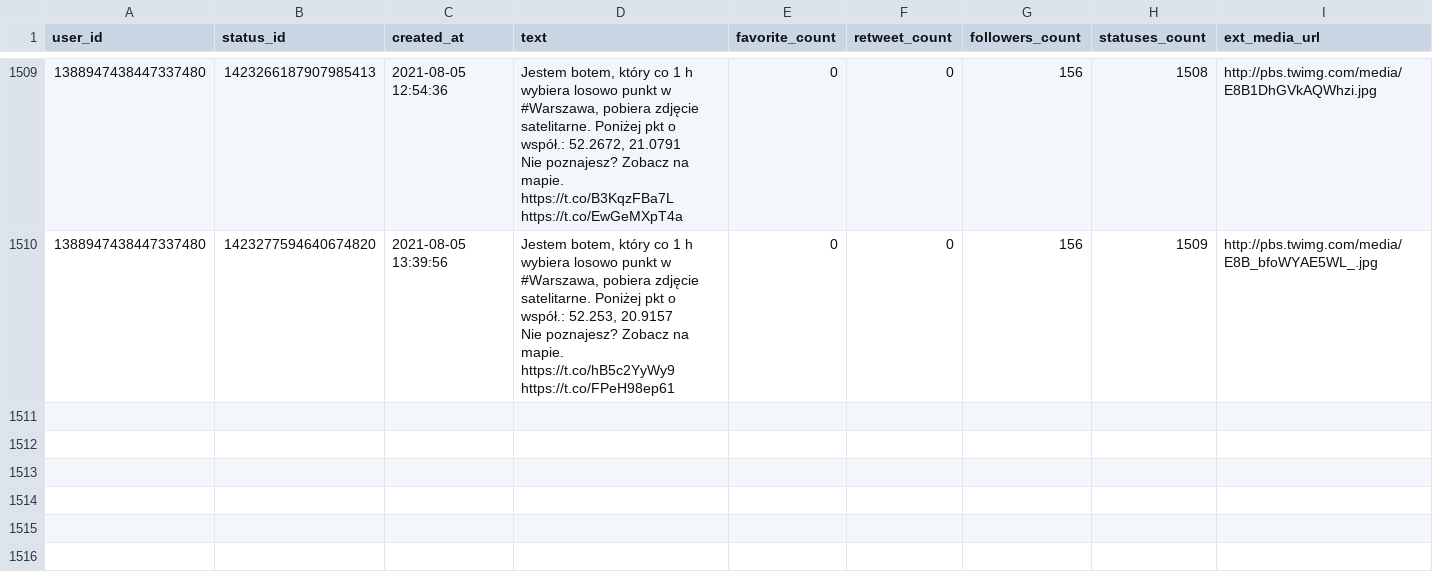
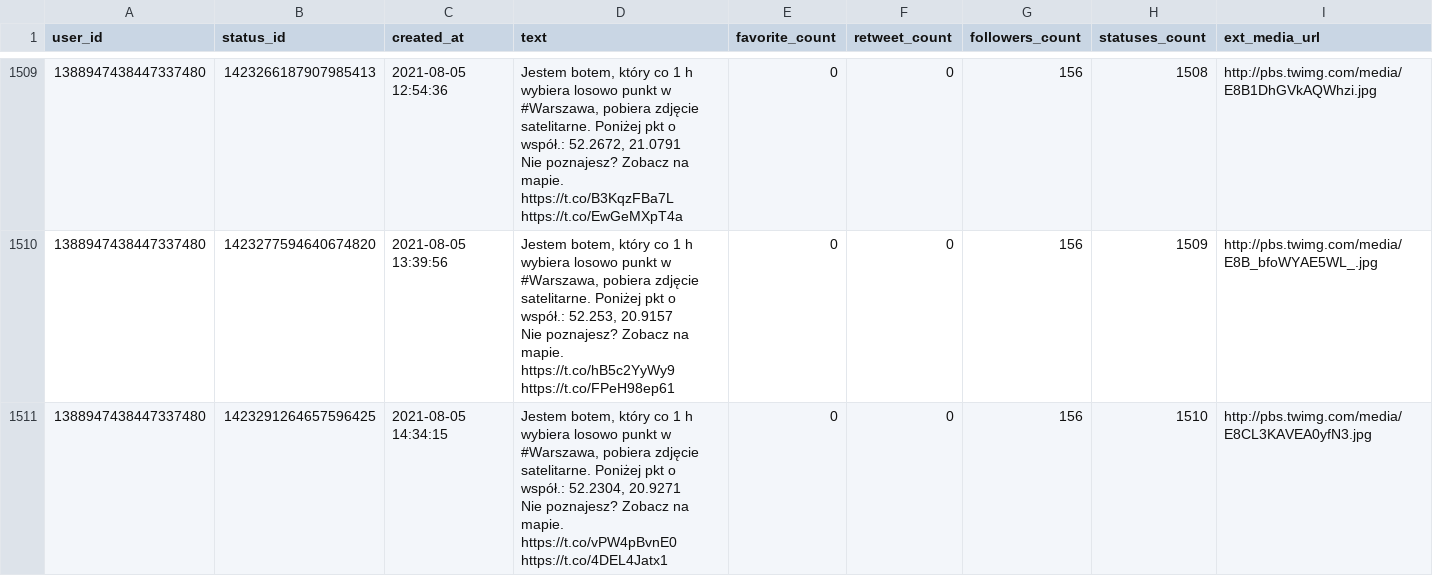
Before and after one commit to sms1962/warszawabot, a CSV file: data/archiwum_twitow.csv, drawn as a sheet; only a part is shown, gaps mark what is left out.

Commit message:
Zapisanie nowych twitow

```diff
--- a/data/archiwum_twitow.csv
+++ b/data/archiwum_twitow.csv
@@ -3007 +3007,3 @@ Nie poznajesz? Zobacz na mapie. https://t.co/B3KqzFBa7L https://t.co/EwGeMXpT4a"
 Nie poznajesz? Zobacz na mapie. https://t.co/hB5c2YyWy9 https://t.co/FPeH98ep61",0,0,156,1509,http://pbs.twimg.com/media/E8B_bfoWYAE5WL_.jpg
+1388947438447337480,1423291264657596425,2021-08-05 14:34:15,"Jestem botem, który co 1 h wybiera losowo punkt w #Warszawa, pobiera zdjęcie satelitarne. Poniżej pkt o współ.: 52.2304, 20.9271
+Nie poznajesz? Zobacz na mapie. https://t.co/vPW4pBvnE0 https://t.co/4DEL4Jatx1",0,0,156,1510,http://pbs.twimg.com/media/E8CL3KAVEA0yfN3.jpg
```
Also changed, not shown: 1 other file.
